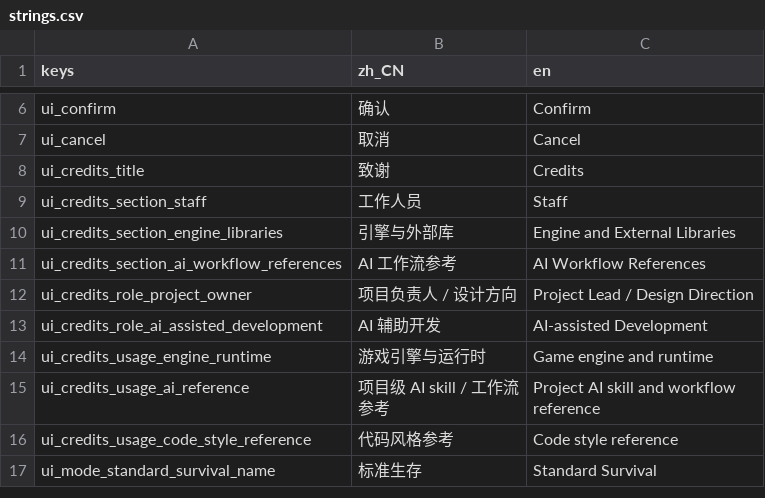
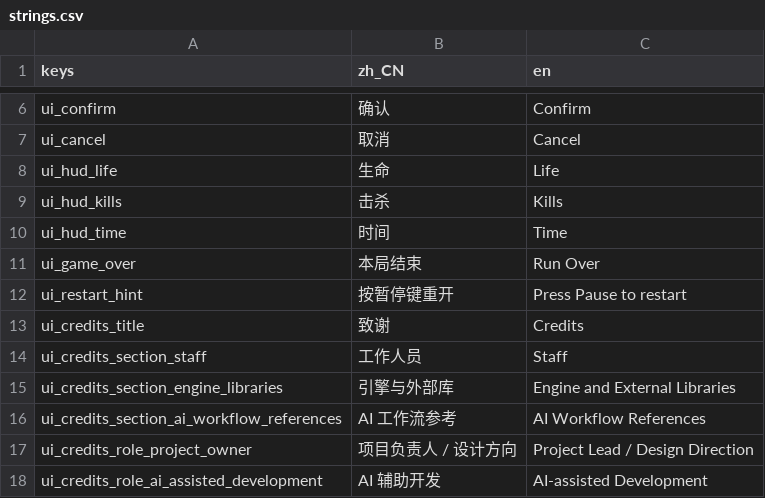
Before and after one commit to AnonNetizen/wasd, a CSV file: client/locale/strings.csv, drawn as a sheet; only a part is shown, gaps mark what is left out; the shorter side is filled out with more unchanged rows; the diff names each change by its address in the sheet, - before the commit and + after, or states it on an @@ line.

Commit message:
feat(client): add f4 minimal playable loop

```diff
--- a/client/locale/strings.csv
+++ b/client/locale/strings.csv
+row 8: ui_hud_life | 生命 | Life
+row 9: ui_hud_kills | 击杀 | Kills
+row 10: ui_hud_time | 时间 | Time
+row 11: ui_game_over | 本局结束 | Run Over
+row 12: ui_restart_hint | 按暂停键重开 | Press Pause to restart
```
Also changed, not shown: 22 other files.
